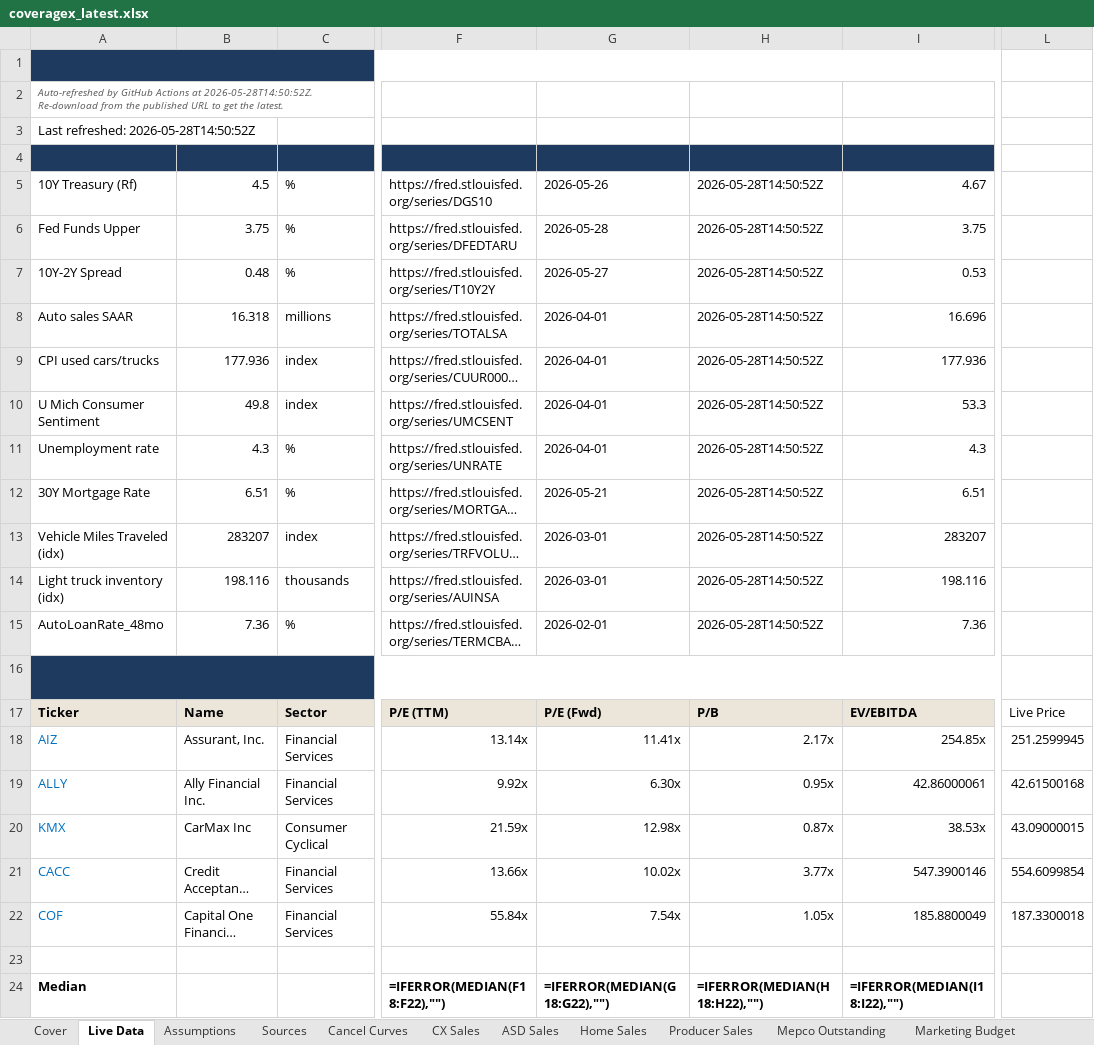
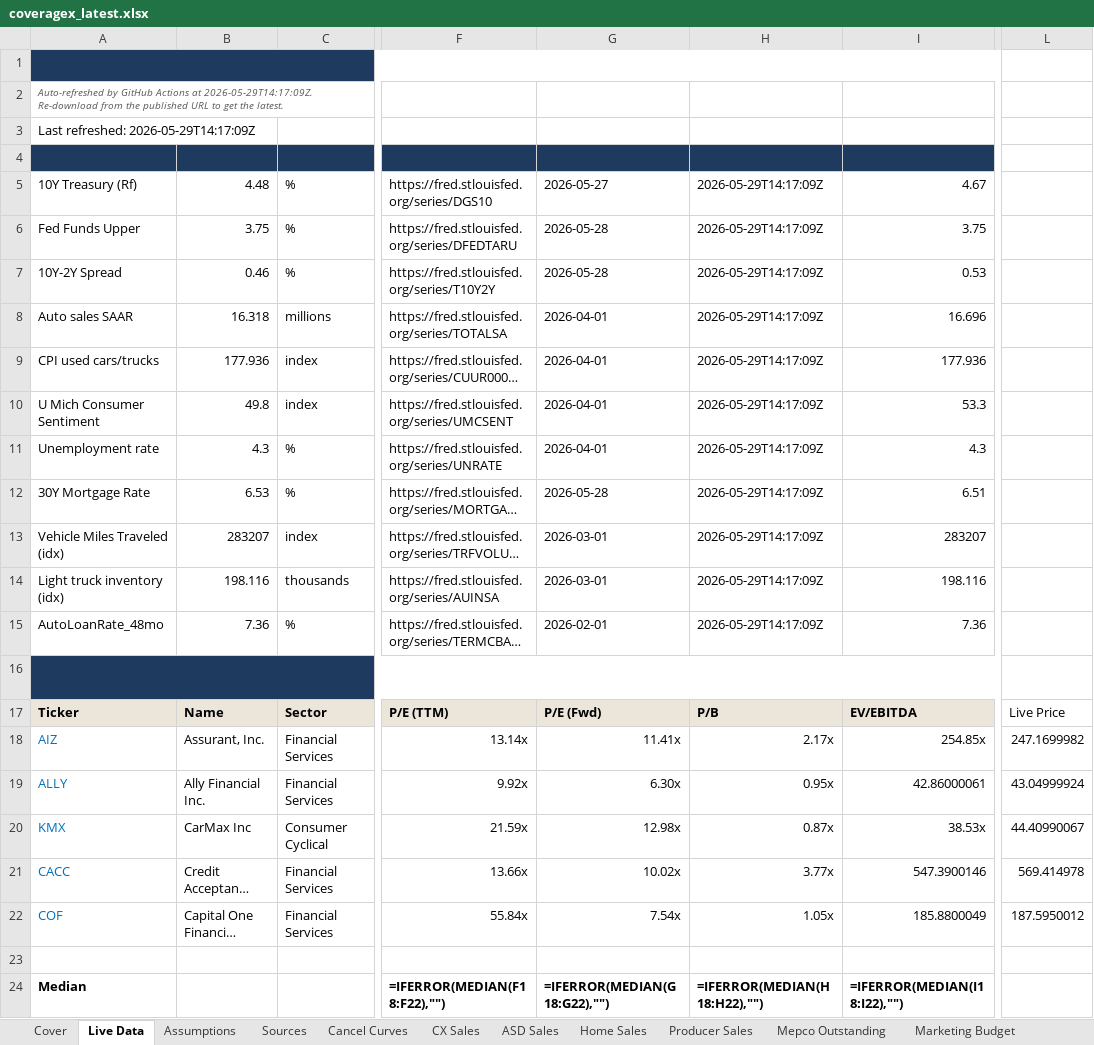
Before and after one commit to BodeBoyer/amwest-live-data, an Excel workbook: data/coveragex/coveragex_latest.xlsx, sheet Live Data, drawn as a sheet; only a part is shown, gaps mark what is left out; long unchanged cells end in …; values as stored, in another font and other column widths than the file's, no borders; formulas without a stored value are shown as written; the diff names each change by its address in the sheet, - before the commit and + after, or states it on an @@ line.

```diff
--- a/data/coveragex/coveragex_latest.xlsx (sheet Live Data)
+++ b/data/coveragex/coveragex_latest.xlsx (sheet Live Data)
-A2 (Metric): …Actions at 2026-05-28T14:50:52Z. Re-download from…
+A2 (Metric): …Actions at 2026-05-29T14:17:09Z. Re-download from…
-A3 (Metric): Last refreshed: 2026-05-28T14:50:52Z
+A3 (Metric): Last refreshed: 2026-05-29T14:17:09Z
-B5 (Value): 4.5
+B5 (Value): 4.48
-G5 (As-of): 2026-05-26
+G5 (As-of): 2026-05-27
-H5:H15 (Refreshed): 2026-05-28T14:50:52Z
+H5:H15 (Refreshed): 2026-05-29T14:17:09Z
-B7 (Value): 0.48
+B7 (Value): 0.46
-G7 (As-of): 2026-05-27
+G7 (As-of): 2026-05-28
-B12 (Value): 6.51
+B12 (Value): 6.53
-G12 (As-of): 2026-05-21
+G12 (As-of): 2026-05-28
-L18: 251.2599945
+L18: 247.1699982
-L19: 42.61500168
+L19: 43.04999924
-L20: 43.09000015
+L20: 44.40990067
-L21: 554.6099854
+L21: 569.414978
-L22: 187.3300018
+L22: 187.5950012
```
Also changed, not shown: 4 other files.
